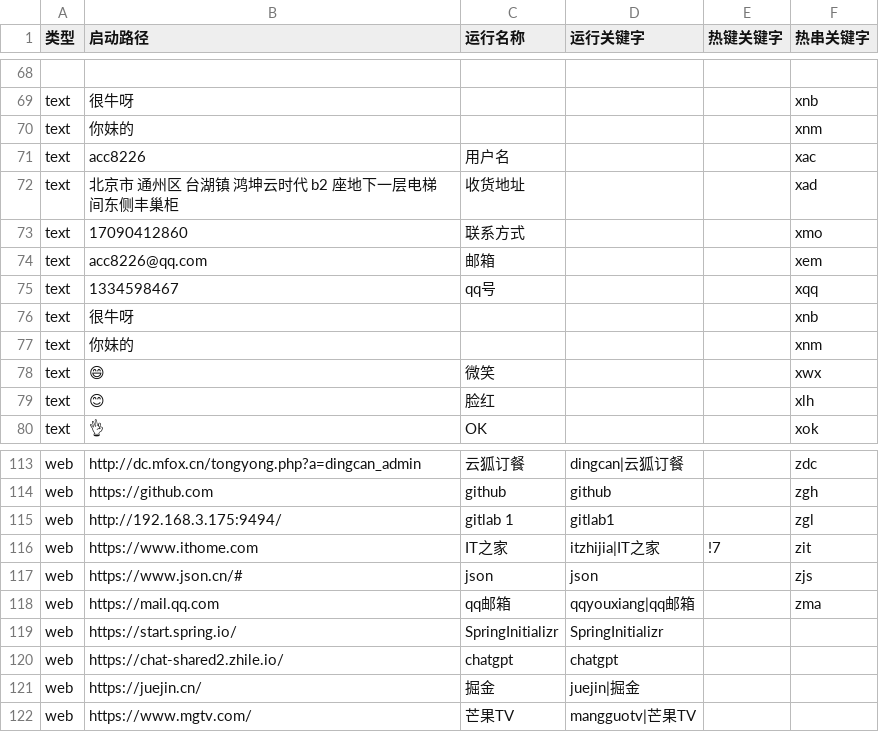
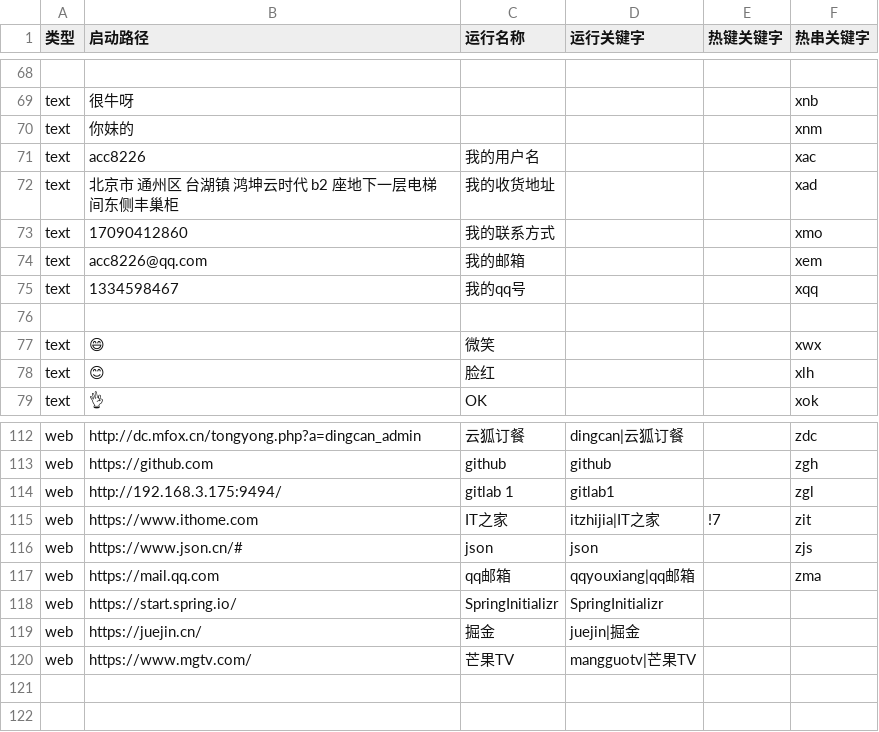
Before and after one commit to acc8226/jiejian, a CSV file: data.csv, drawn as a sheet; only a part is shown, gaps mark what is left out.

```diff
--- a/data.csv
+++ b/data.csv
@@ -70,9 +70,8 @@ text,很牛呀,,,,xnb
 text,你妹的,,,,xnm
-text,acc8226,用户名,,,xac
-text,北京市 通州区 台湖镇 鸿坤云时代 b2 座地下一层电梯间东侧丰巢柜,收货地址,,,xad
-text,17090412860,联系方式,,,xmo
-text,acc8226@qq.com,邮箱,,,xem
-text,1334598467,qq号,,,xqq
-text,很牛呀,,,,xnb
-text,你妹的,,,,xnm
+text,acc8226,我的用户名,,,xac
+text,北京市 通州区 台湖镇 鸿坤云时代 b2 座地下一层电梯间东侧丰巢柜,我的收货地址,,,xad
+text,17090412860,我的联系方式,,,xmo
+text,acc8226@qq.com,我的邮箱,,,xem
+text,1334598467,我的qq号,,,xqq
+,,,,,
 text,😄,微笑,,,xwx
@@ -119,3 +118,2 @@ web,https://mail.qq.com,qq邮箱,qqyouxiang|qq邮箱,,zma
 web,https://start.spring.io/,SpringInitializr,SpringInitializr,,
-web,https://chat-shared2.zhile.io/,chatgpt,chatgpt,,
 web,https://juejin.cn/,掘金,juejin|掘金,,
```
Also changed, not shown: 1 other file.
